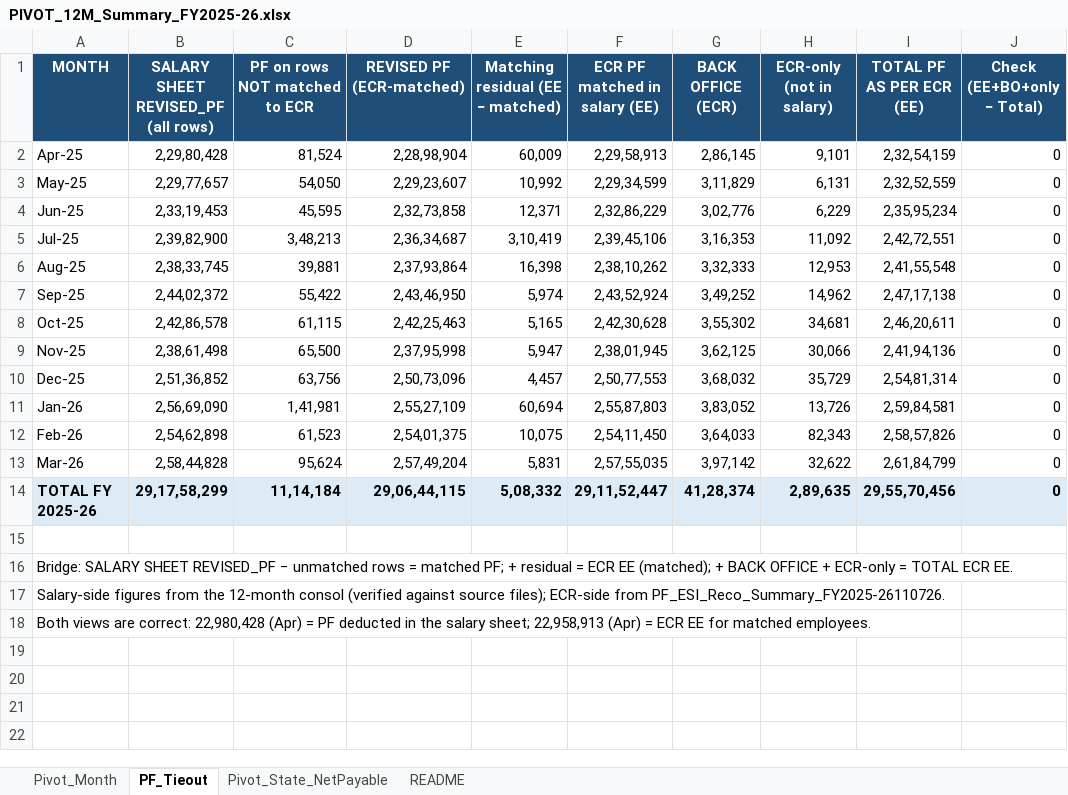
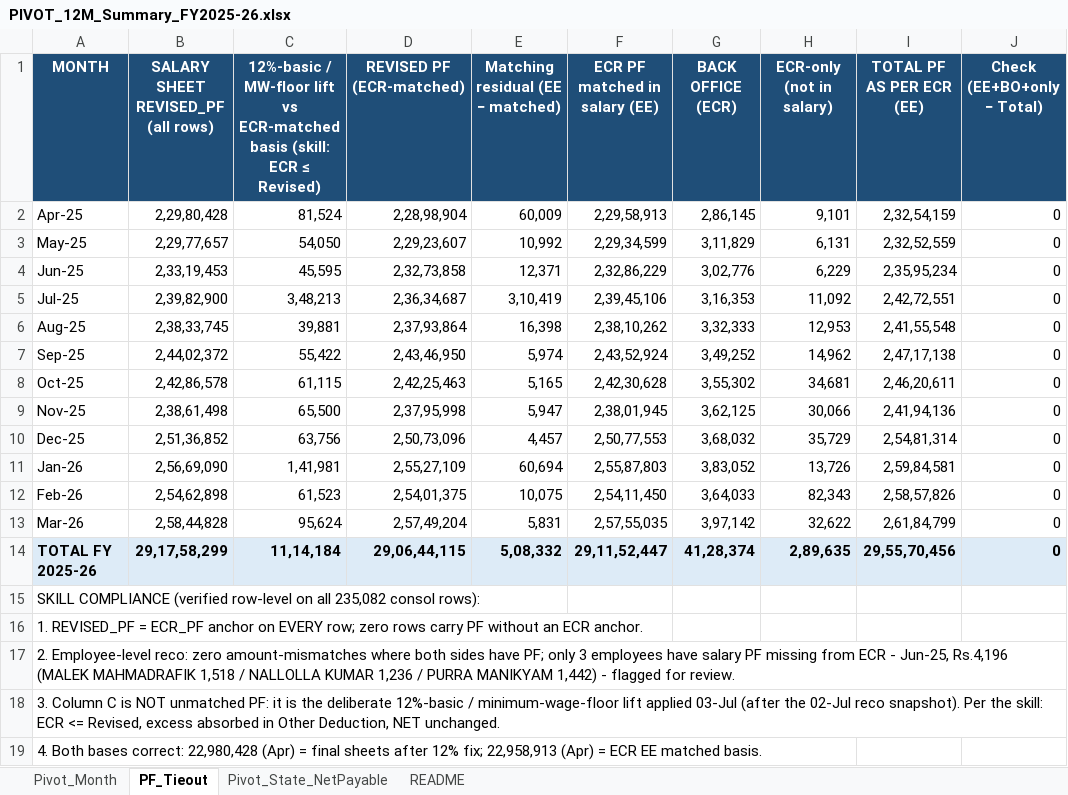
Before and after one commit to dineshshantisharma1969-web/anthropic-finance, an Excel workbook: docs/salary-monthly-summary-fy2025-26/consol/PIVOT_12M_Summary_FY2025-26.xlsx, sheet PF_Tieout, drawn as a sheet; values as stored, in another font and other column widths than the file's, no borders; the diff names each change by its address in the sheet, - before the commit and + after, or states it on an @@ line.

```diff
--- a/docs/salary-monthly-summary-fy2025-26/consol/PIVOT_12M_Summary_FY2025-26.xlsx (sheet PF_Tieout)
+++ b/docs/salary-monthly-summary-fy2025-26/consol/PIVOT_12M_Summary_FY2025-26.xlsx (sheet PF_Tieout)
-C1: PF on rows NOT matched to ECR
+C1: 12%-basic / MW-floor lift vs ECR-matched basis (skill: ECR ≤ Revised)
-A15 (MONTH): (empty)
+A15 (MONTH): SKILL COMPLIANCE (verified row-level on all 235,082 consol rows):
-A16 (MONTH): Bridge: SALARY SHEET REVISED_PF − unmatched rows = matched PF; + residual = ECR EE (matched); + BACK OFFICE + ECR-only = TOTAL ECR EE.
+A16 (MONTH): 1. REVISED_PF = ECR_PF anchor on EVERY row; zero rows carry PF without an ECR anchor.
-A17 (MONTH): Salary-side figures from the 12-month consol (verified against source files); ECR-side from PF_ESI_Reco_Summary_FY2025-26110726.
+A17 (MONTH): 2. Employee-level reco: zero amount-mismatches where both sides have PF; only 3 employees have salary PF missing from ECR - Jun-25, Rs.4,196 (MALEK MAHMADRAFIK 1,518 / NALLOLLA KUMAR 1,236 / PURRA MANIKYAM 1,442) - flagged for review.
-A18 (MONTH): Both views are correct: 22,980,428 (Apr) = PF deducted in the salary sheet; 22,958,913 (Apr) = ECR EE for matched employees.
+A18 (MONTH): 3. Column C is NOT unmatched PF: it is the deliberate 12%-basic / minimum-wage-floor lift applied 03-Jul (after the 02-Jul reco snapshot). Per the skill: ECR <= Revised, excess absorbed in Other Deduction, NET unchanged.
+row 19: 4. Both bases correct: 22,980,428 (Apr) = final sheets after 12% fix; 22,958,913 (Apr) = ECR EE matched basis.
```
Also changed, not shown: 1 other file.
